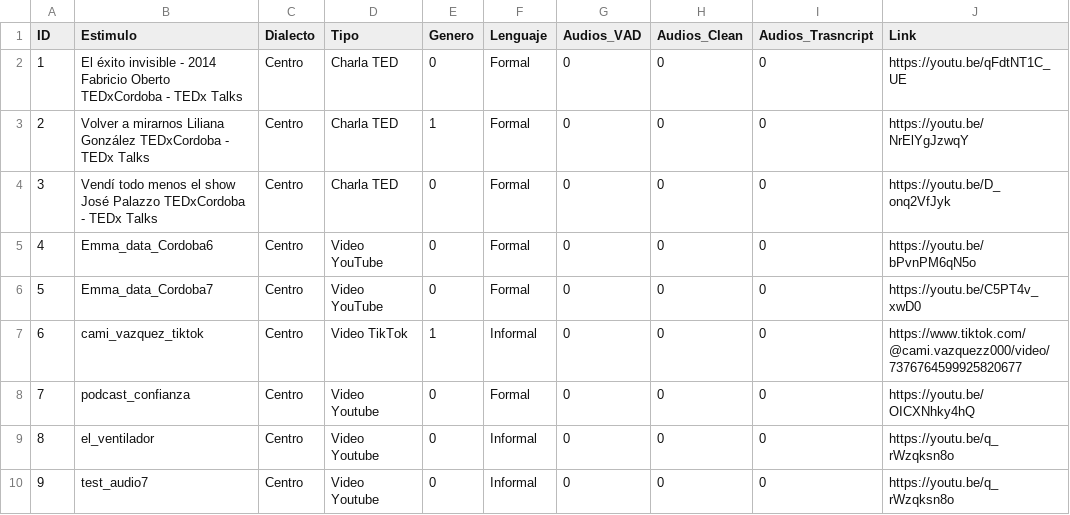
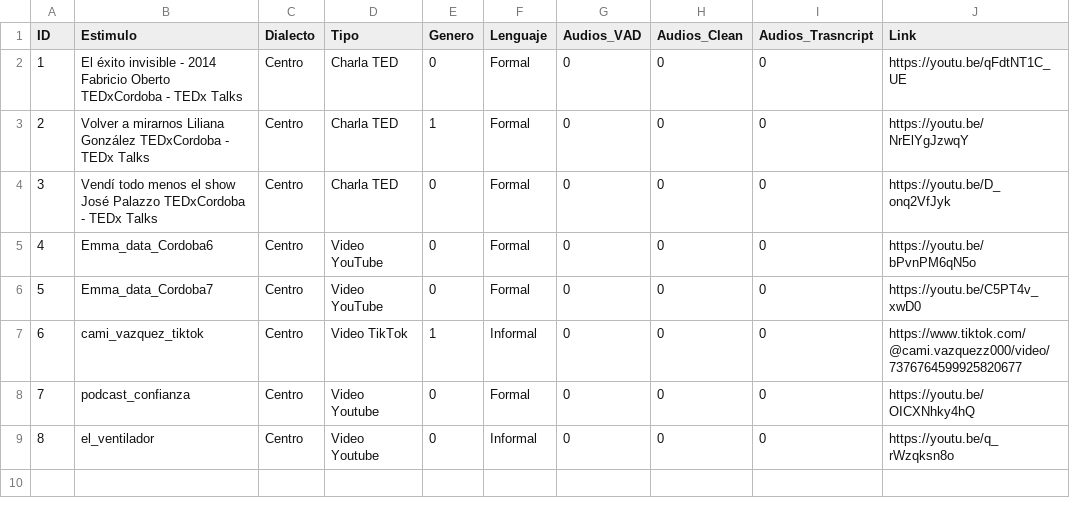
Before and after one commit to MatiasDiBernardo/Lowcost-ITW-curation, a CSV file: metadata.csv, drawn as a sheet.

Commit message:
Fix test con csv

```diff
--- a/metadata.csv
+++ b/metadata.csv
@@ -9,2 +9 @@ ID,Estimulo,Dialecto,Tipo,Genero,Lenguaje,Audios_VAD,Audios_Clean,Audios_Trasncr
 8,el_ventilador,Centro,Video Youtube,0,Informal,0,0,0,https://youtu.be/q_rWzqksn8o
-9,test_audio7,Centro,Video Youtube,0,Informal,0,0,0,https://youtu.be/q_rWzqksn8o
```
